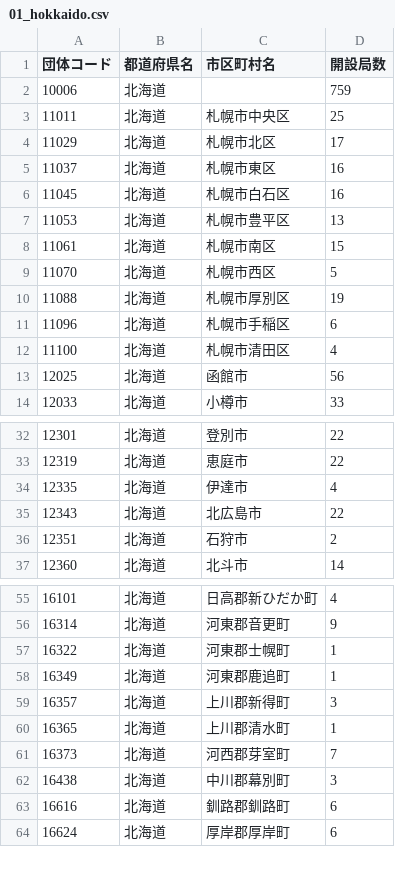
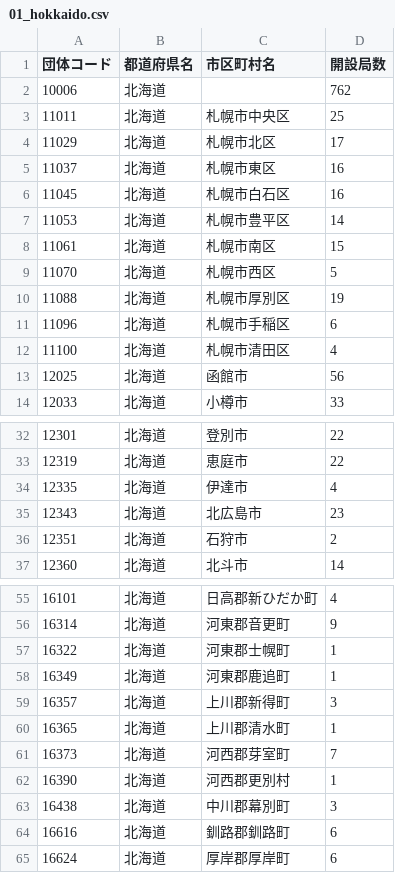
Before and after one commit to imabari/musen, a CSV file: 01_hokkaido.csv, drawn as a sheet; only a part is shown, gaps mark what is left out.

```diff
--- a/01_hokkaido.csv
+++ b/01_hokkaido.csv
@@ -1,3 +1,3 @@
 団体コード,都道府県名,市区町村名,開設局数
-10006,北海道,,759
+10006,北海道,,762
 11011,北海道,札幌市中央区,25
@@ -6,3 +6,3 @@
 11045,北海道,札幌市白石区,16
-11053,北海道,札幌市豊平区,13
+11053,北海道,札幌市豊平区,14
 11061,北海道,札幌市南区,15
@@ -34,3 +34,3 @@
 12335,北海道,伊達市,4
-12343,北海道,北広島市,22
+12343,北海道,北広島市,23
 12351,北海道,石狩市,2
@@ -61,2 +61,3 @@
 16373,北海道,河西郡芽室町,7
+16390,北海道,河西郡更別村,1
 16438,北海道,中川郡幕別町,3
```
Also changed, not shown: 00_prefs_diff.csv, 01_hokkaido_diff.csv, 7 other files.
